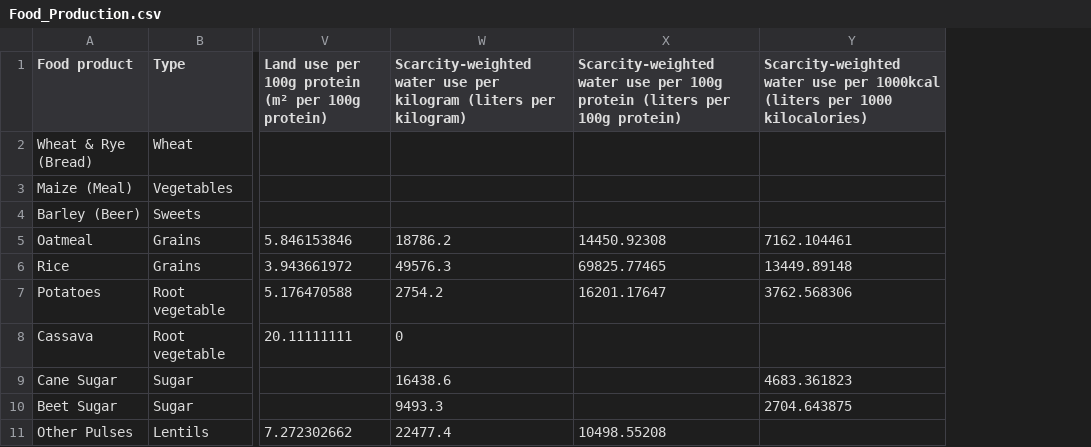
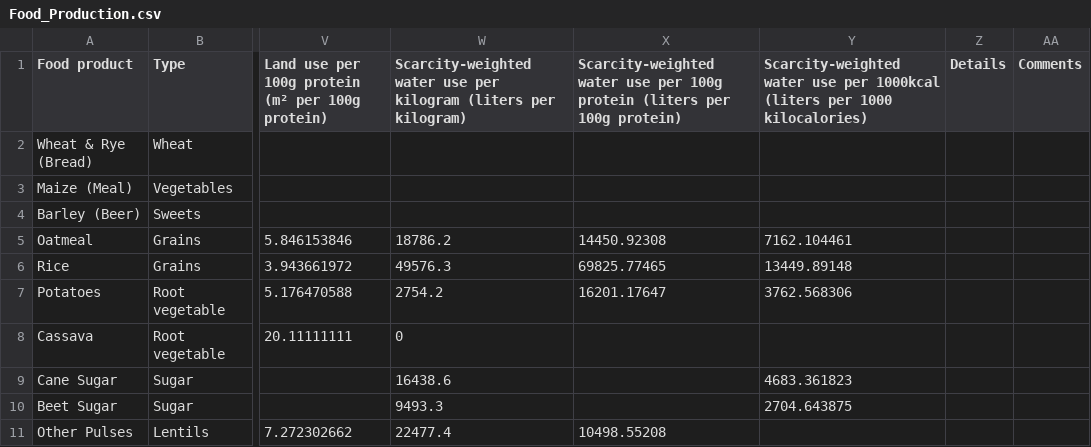
Before and after one commit to JessNah/BeeGreen, a CSV file: Data/Food_Production.csv, drawn as a sheet; only a part is shown, gaps mark what is left out; the diff names each change by its address in the sheet, - before the commit and + after, or states it on an @@ line.

Commit message:
add data processing

```diff
--- a/Data/Food_Production.csv
+++ b/Data/Food_Production.csv
+column Z (Details), empty
+column AA (Comments), empty
```
Also changed, not shown: 3 other files.
